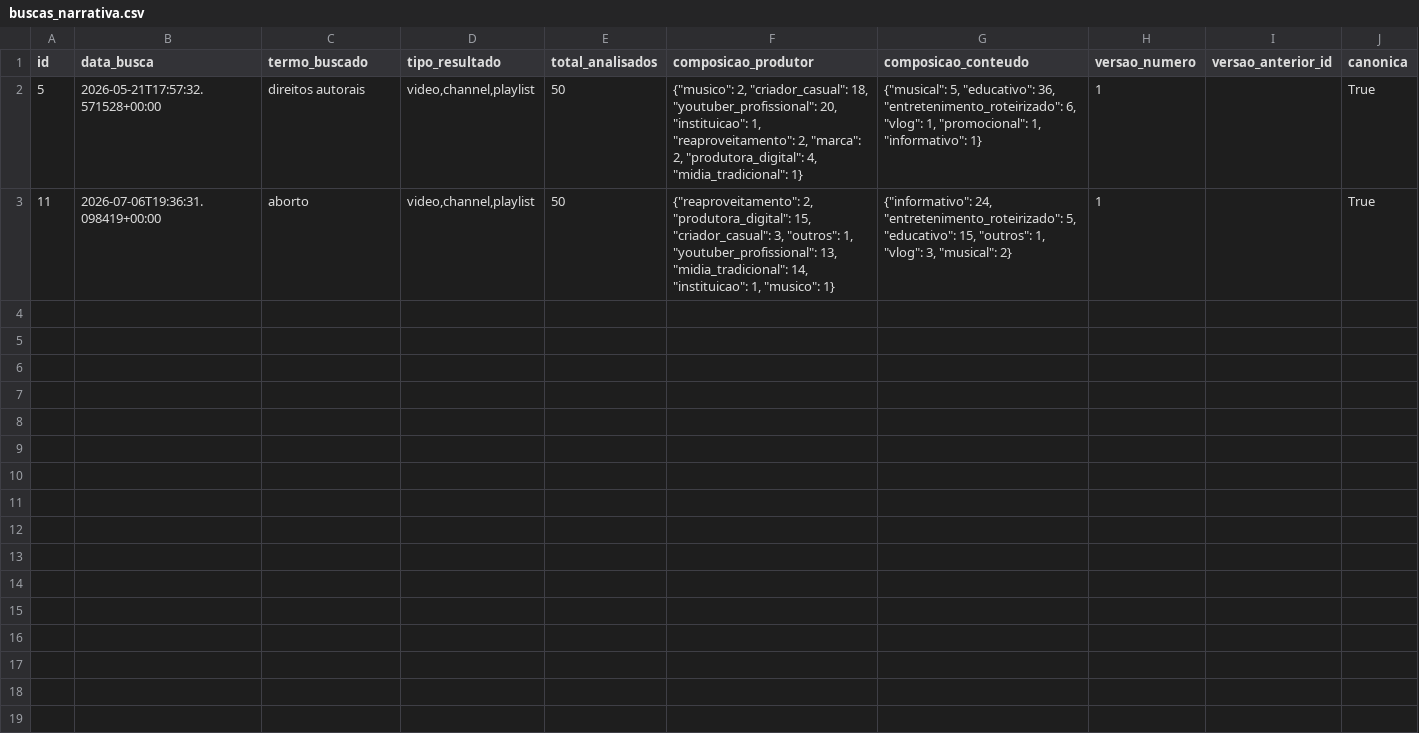
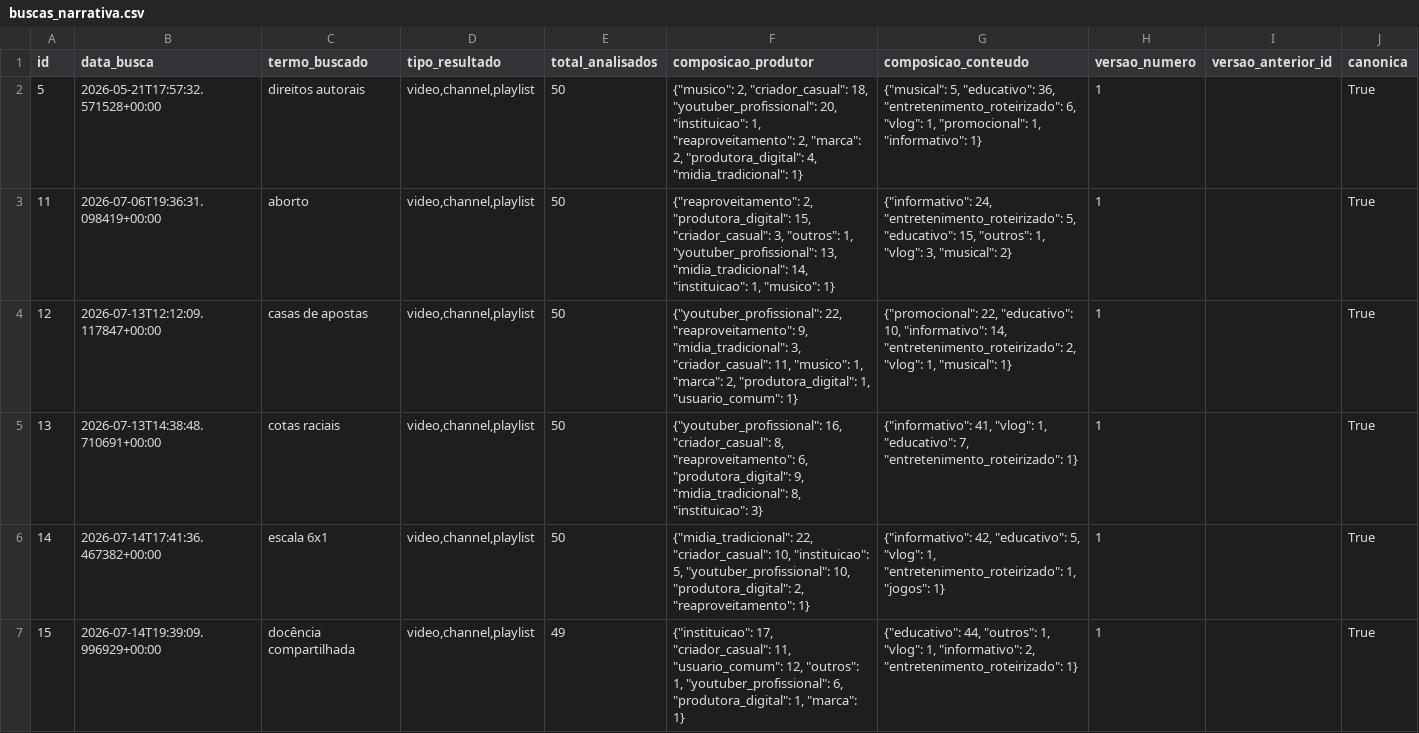
Before and after one commit to FiSeveroo/raio-x-classe-creator, a CSV file: dados-publicos/buscas_narrativa.csv, drawn as a sheet.

```diff
--- a/dados-publicos/buscas_narrativa.csv
+++ b/dados-publicos/buscas_narrativa.csv
@@ -3 +3,5 @@
 "11","2026-07-06T19:36:31.098419+00:00","aborto","video,channel,playlist","50","{""reaproveitamento"": 2, ""produtora_digital"": 15, ""criador_casual"": 3, ""outros"": 1, ""youtuber_profissional"": 13, ""midia_tradicional"": 14, ""instituicao"": 1, ""musico"": 1}","{""informativo"": 24, ""entretenimento_roteirizado"": 5, ""educativo"": 15, ""outros"": 1, ""vlog"": 3, ""musical"": 2}","1","","True"
+"12","2026-07-13T12:12:09.117847+00:00","casas de apostas","video,channel,playlist","50","{""youtuber_profissional"": 22, ""reaproveitamento"": 9, ""midia_tradicional"": 3, ""criador_casual"": 11, ""musico"": 1, ""marca"": 2, ""produtora_digital"": 1, ""usuario_comum"": 1}","{""promocional"": 22, ""educativo"": 10, ""informativo"": 14, ""entretenimento_roteirizado"": 2, ""vlog"": 1, ""musical"": 1}","1","","True"
+"13","2026-07-13T14:38:48.710691+00:00","cotas raciais","video,channel,playlist","50","{""youtuber_profissional"": 16, ""criador_casual"": 8, ""reaproveitamento"": 6, ""produtora_digital"": 9, ""midia_tradicional"": 8, ""instituicao"": 3}","{""informativo"": 41, ""vlog"": 1, ""educativo"": 7, ""entretenimento_roteirizado"": 1}","1","","True"
+"14","2026-07-14T17:41:36.467382+00:00","escala 6x1","video,channel,playlist","50","{""midia_tradicional"": 22, ""criador_casual"": 10, ""instituicao"": 5, ""youtuber_profissional"": 10, ""produtora_digital"": 2, ""reaproveitamento"": 1}","{""informativo"": 42, ""educativo"": 5, ""vlog"": 1, ""entretenimento_roteirizado"": 1, ""jogos"": 1}","1","","True"
+"15","2026-07-14T19:39:09.996929+00:00","docência compartilhada","video,channel,playlist","49","{""instituicao"": 17, ""criador_casual"": 11, ""usuario_comum"": 12, ""outros"": 1, ""youtuber_profissional"": 6, ""produtora_digital"": 1, ""marca"": 1}","{""educativo"": 44, ""outros"": 1, ""vlog"": 1, ""informativo"": 2, ""entretenimento_roteirizado"": 1}","1","","True"
```
Also changed, not shown: dados-publicos/snapshots.csv, 5 other files.
